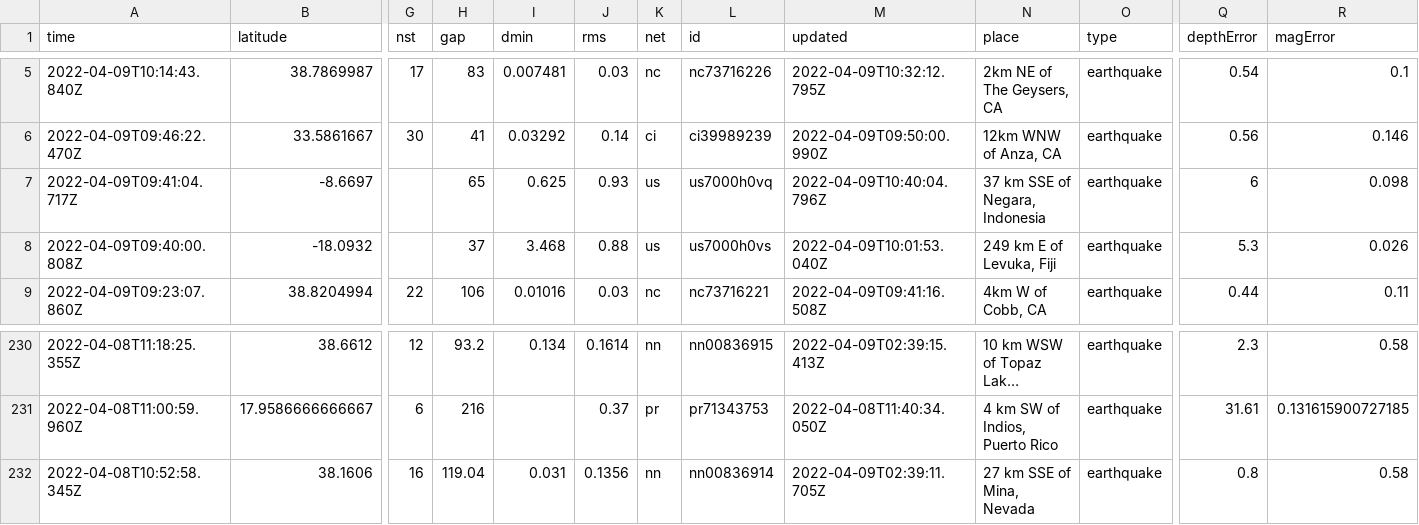
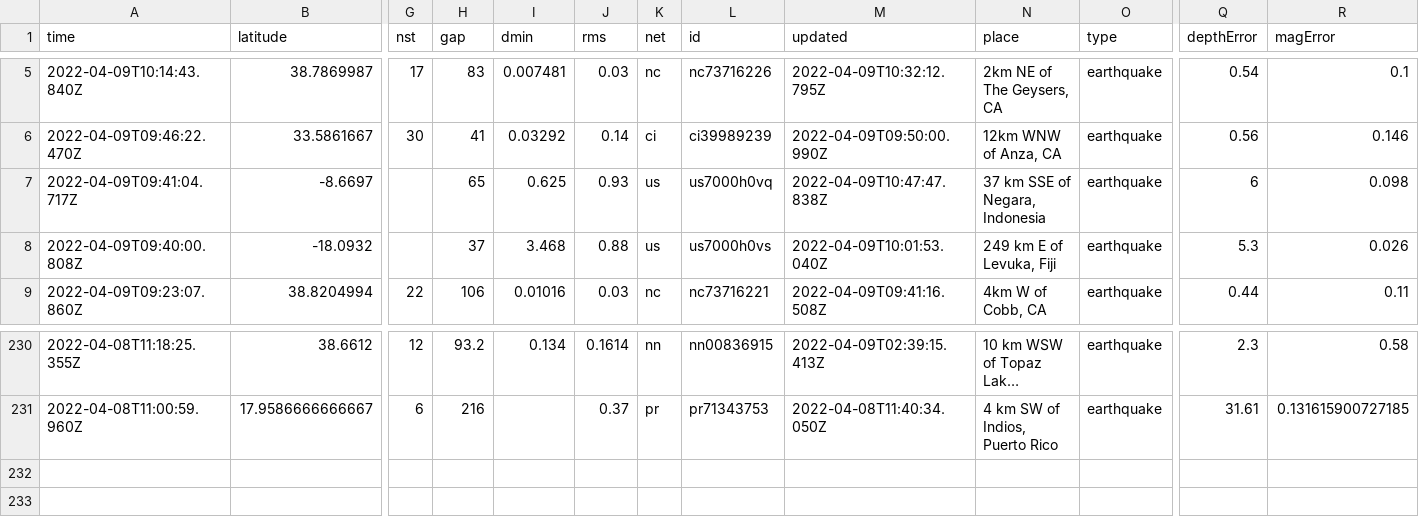
Before and after one commit to jemmastephenson/my-data-robot, a CSV file: usgs_current.csv, drawn as a sheet; only a part is shown, gaps mark what is left out; long unchanged cells end in …; rows hold the shown columns only; the diff names each change by its address in the sheet, - before the commit and + after, or states it on an @@ line.

```diff
--- a/usgs_current.csv
+++ b/usgs_current.csv
-M7 (updated): 2022-04-09T10:40:04.796Z
+M7 (updated): 2022-04-09T10:47:47.838Z
-row 232: 2022-04-08T10:52:58.345Z | 38.1606 | 16 | 119.04 | 0.031 | 0.1356 | nn | nn00836914 | 2022-04-09T02:39:11.705Z | 27 km SSE of Mina, Nevada | earthquake | 0.8 | 0.58
```
